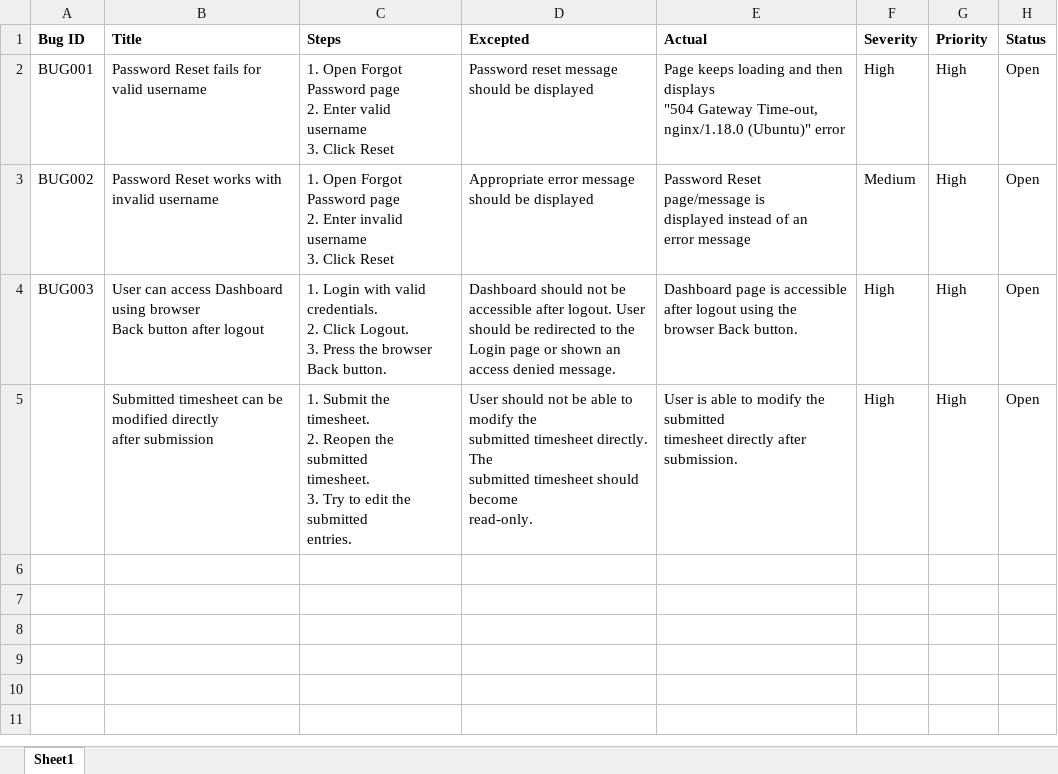
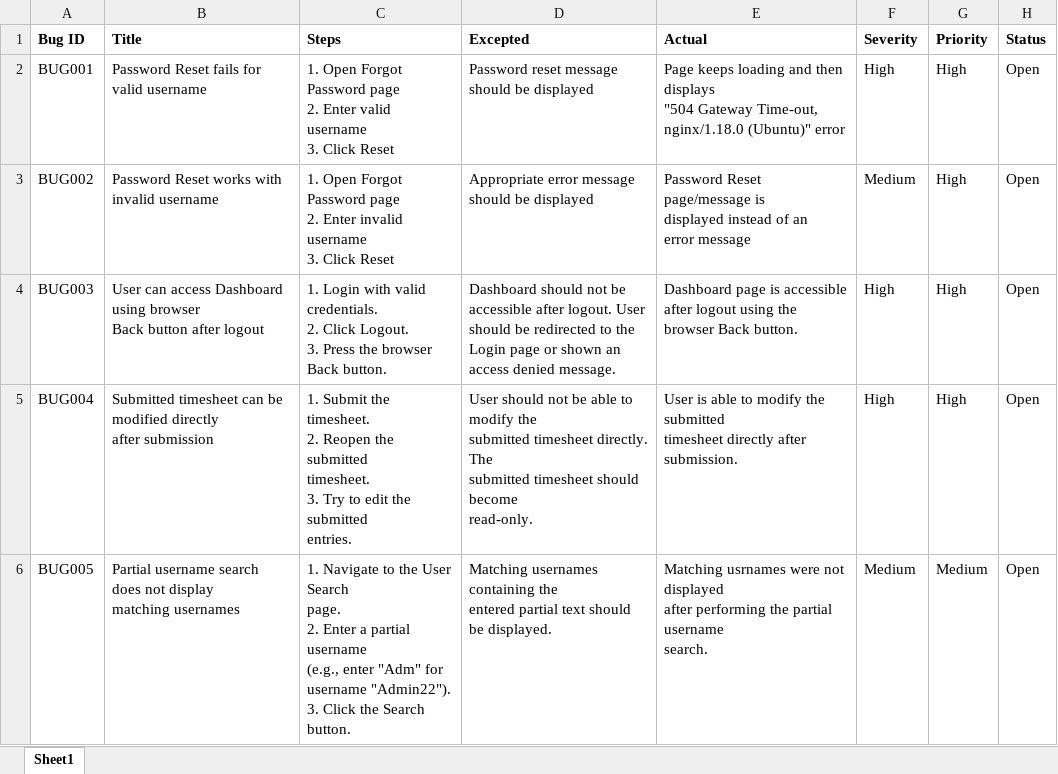
Before and after one commit to DRPatel75/OrangeHRM_QA, an Excel workbook: Bug Reports/BugReport.xlsx, sheet Sheet1, drawn as a sheet; values as stored, in another font and other column widths than the file's, no borders; ↵ is a line break in a cell; the diff names each change by its address in the sheet, - before the commit and + after, or states it on an @@ line.

```diff
--- a/Bug Reports/BugReport.xlsx (sheet Sheet1)
+++ b/Bug Reports/BugReport.xlsx (sheet Sheet1)
-A5 (Bug ID): (empty)
+A5 (Bug ID): BUG004
+row 6: BUG005 | Partial username search does not display ↵ matching usernames | 1. Navigate to the User Search ↵ page. ↵ 2. Enter a partial username ↵ (e.g., enter "Adm" for ↵ username "Admin22"). ↵ 3. Click the Search button. | Matching usernames containing the ↵ entered partial text should be displayed. | Matching usrnames were not displayed ↵ after performing the partial username ↵ search. | Medium | Medium | Open
```
Also changed, not shown: 1 other file.
